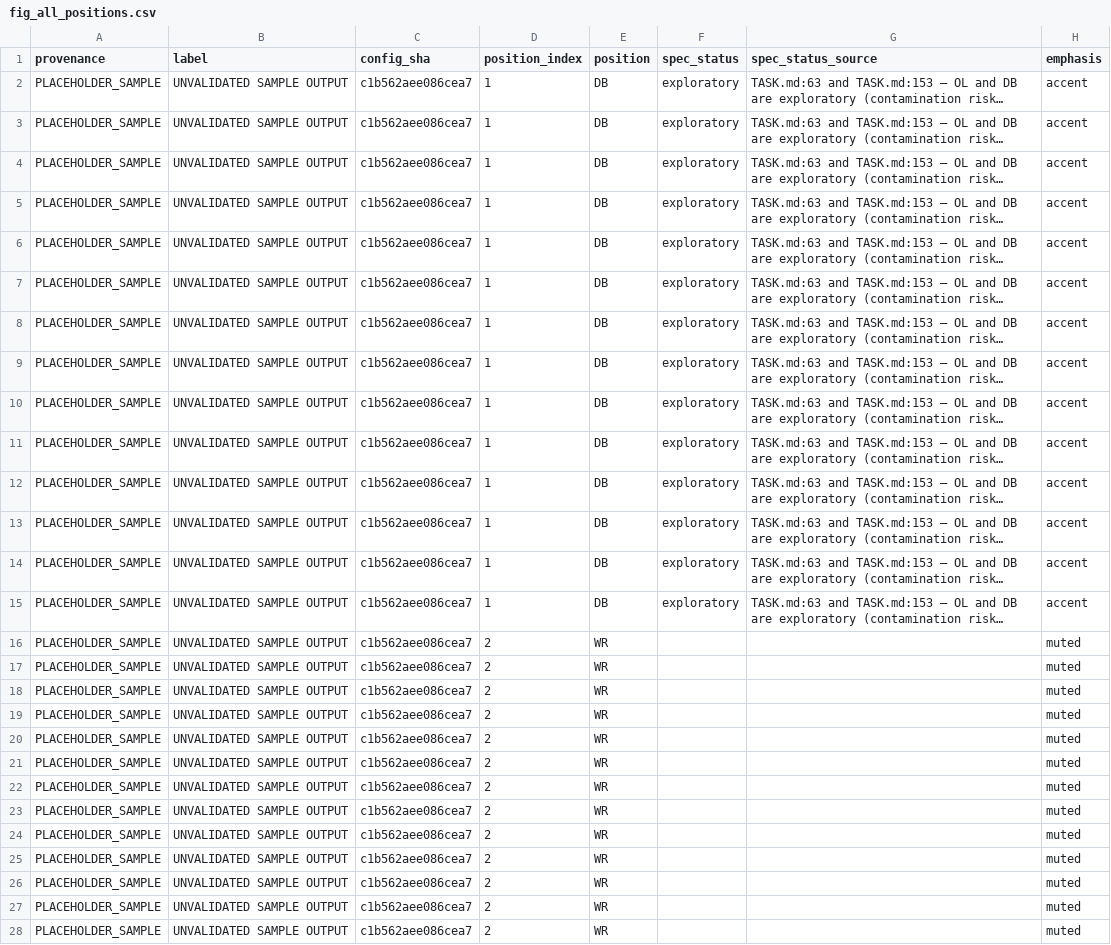
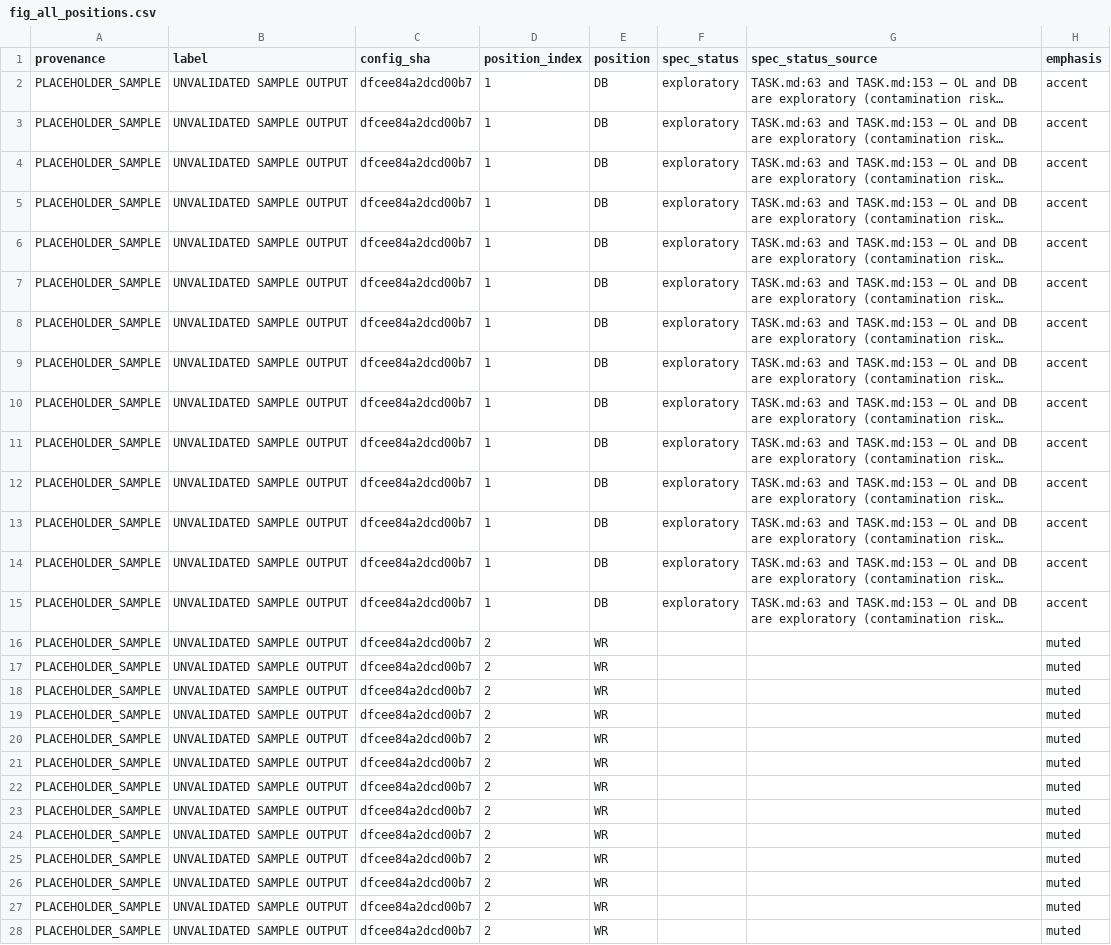
Before and after one commit to conormalone/BDB27, a CSV file: outputs/figures/fig_all_positions.csv, drawn as a sheet; only a part is shown; long unchanged cells end in …; the diff covers the shown part only; the diff names each change by its address in the sheet, - before the commit and + after, or states it on an @@ line.

```diff
--- a/outputs/figures/fig_all_positions.csv
+++ b/outputs/figures/fig_all_positions.csv
-C2:C28 (config_sha): c1b562aee086cea7
+C2:C28 (config_sha): dfcee84a2dcd00b7
```
Also changed, not shown: 43 edited cells elsewhere in this file, outputs/figures/fig_before_after.csv, outputs/figures/fig_drill_coverage.csv, 12 other files.
